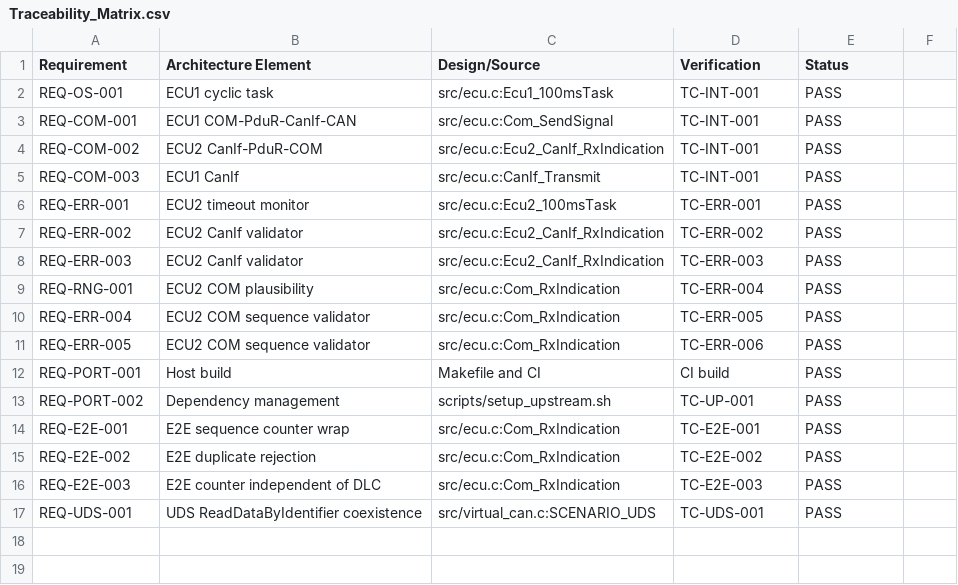
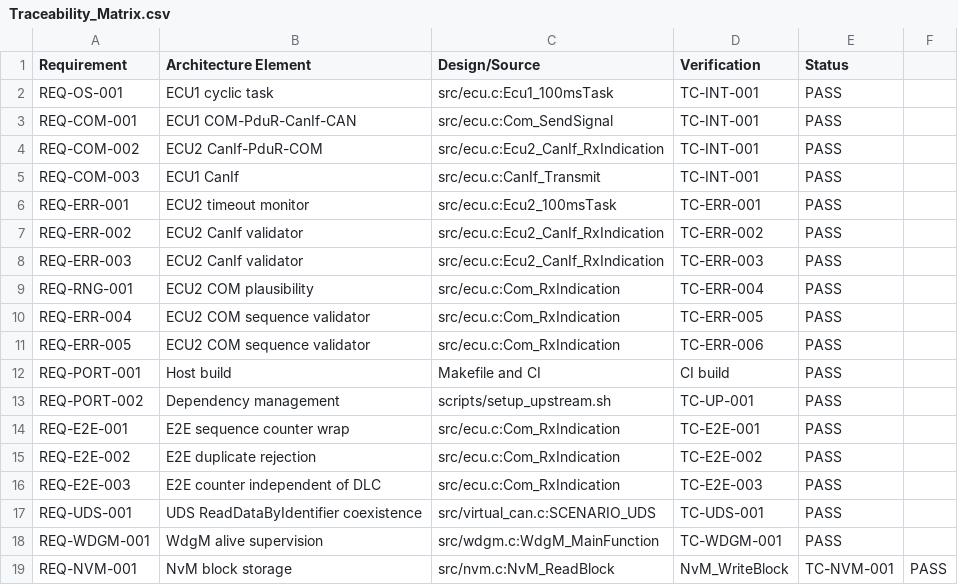
Before and after one commit to ychong0711-ops/autosar-multiecu-portfolio, a CSV file: docs/ASPICE/Traceability_Matrix.csv, drawn as a sheet.

Commit message:
feat: WdgM/NvM BSW stack + wdgm-recovery + Athrill CI gate
- WdgM (src/wdgm.{h,c}): alive-counter supervision with OK/FAILED/EXPIRED states
- NvM (src/nvm.{h,c}): block-based RAM storage with read/write/error paths
- ECU2 integrates WdgM checkpoint on RX accept + MainFunction in 100ms task
- ECU1/ECU2 persist speed to NvM on TX/RX; SUMMARY exercises all NvM paths
- New SCENARIO_WDGM_RECOVERY: 300-700ms dropout triggers FAILED, 800ms resume recovers to OK
- .github/workflows/athrill.yml: upstream CI gate stub
- Makefile: upstream-build target, wdgm-recovery in coverage/evidence
- tests/test_bsw.py: 7 WdgM tests + 7 NvM tests (incl. recovery)
- docs: README, Zusammenfassung, Traceability Matrix, SWE.1, SWE.5 updated
- Verified: 27 tests, 100% lines, 92.45% branches, tidy clean

```diff
--- a/docs/ASPICE/Traceability_Matrix.csv
+++ b/docs/ASPICE/Traceability_Matrix.csv
@@ -17 +17,3 @@ REQ-E2E-003,E2E counter independent of DLC,src/ecu.c:Com_RxIndication,TC-E2E-003
 REQ-UDS-001,UDS ReadDataByIdentifier coexistence,src/virtual_can.c:SCENARIO_UDS,TC-UDS-001,PASS
+REQ-WDGM-001,WdgM alive supervision,src/wdgm.c:WdgM_MainFunction,TC-WDGM-001,PASS
+REQ-NVM-001,NvM block storage,src/nvm.c:NvM_ReadBlock,NvM_WriteBlock,TC-NVM-001,PASS
```
Also changed, not shown: 31 other files.
